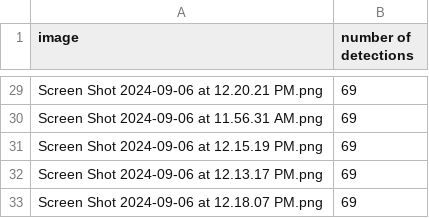
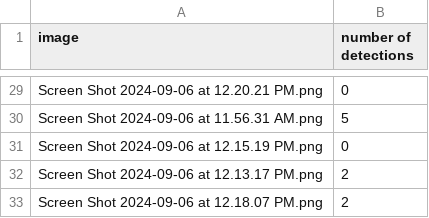
Before and after one commit to hAkselS/object_detection_sandbox, a CSV file: detections.csv, drawn as a sheet; only a part is shown, gaps mark what is left out; the diff covers the shown part only; the diff names each change by its address in the sheet, - before the commit and + after, or states it on an @@ line.

```diff
--- a/detections.csv
+++ b/detections.csv
-B29 (number of detections): 69
+B29 (number of detections): 0
-B30 (number of detections): 69
+B30 (number of detections): 5
-B31 (number of detections): 69
+B31 (number of detections): 0
-B32:B33 (number of detections): 69
+B32:B33 (number of detections): 2
```
Also changed, not shown: 27 edited cells elsewhere in this file, 2 other files.
